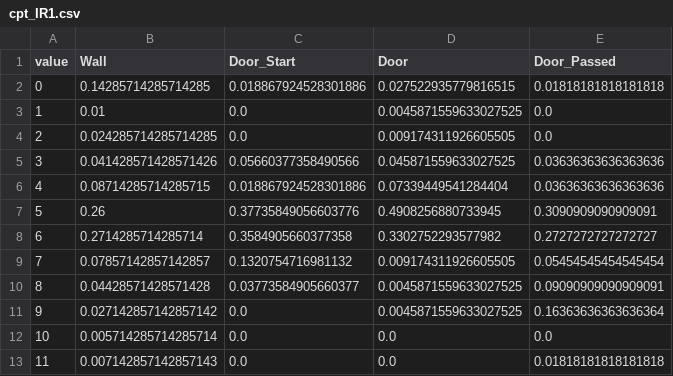
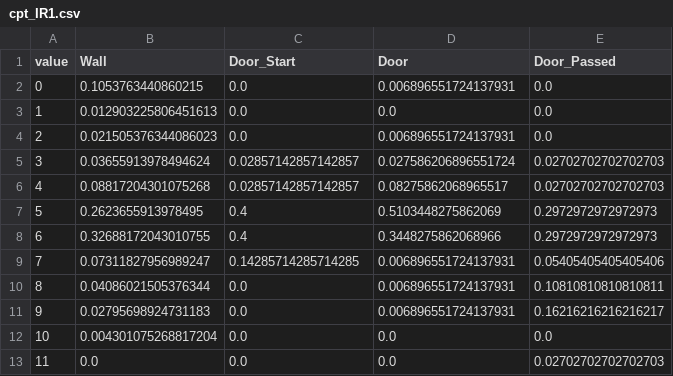
Before and after one commit to ggmeiner22/Doorway-Detection-Robot, a CSV file: cpts/cpt_IR1.csv, drawn as a sheet.

Commit message:
Removed measurements which I stopped due to pid acting up. This should make the remaining data cleaner. We might want to capture more data.

```diff
--- a/cpts/cpt_IR1.csv
+++ b/cpts/cpt_IR1.csv
@@ -1,13 +1,13 @@
 value,Wall,Door_Start,Door,Door_Passed
-0,0.14285714285714285,0.018867924528301886,0.027522935779816515,0.01818181818181818
-1,0.01,0.0,0.0045871559633027525,0.0
-2,0.024285714285714285,0.0,0.009174311926605505,0.0
-3,0.041428571428571426,0.05660377358490566,0.045871559633027525,0.03636363636363636
-4,0.08714285714285715,0.018867924528301886,0.07339449541284404,0.03636363636363636
-5,0.26,0.37735849056603776,0.4908256880733945,0.3090909090909091
-6,0.2714285714285714,0.3584905660377358,0.3302752293577982,0.2727272727272727
-7,0.07857142857142857,0.1320754716981132,0.009174311926605505,0.05454545454545454
-8,0.04428571428571428,0.03773584905660377,0.0045871559633027525,0.09090909090909091
-9,0.027142857142857142,0.0,0.0045871559633027525,0.16363636363636364
-10,0.005714285714285714,0.0,0.0,0.0
-11,0.007142857142857143,0.0,0.0,0.01818181818181818
+0,0.1053763440860215,0.0,0.006896551724137931,0.0
+1,0.012903225806451613,0.0,0.0,0.0
+2,0.021505376344086023,0.0,0.006896551724137931,0.0
+3,0.03655913978494624,0.02857142857142857,0.027586206896551724,0.02702702702702703
+4,0.08817204301075268,0.02857142857142857,0.08275862068965517,0.02702702702702703
+5,0.2623655913978495,0.4,0.5103448275862069,0.2972972972972973
+6,0.32688172043010755,0.4,0.3448275862068966,0.2972972972972973
+7,0.07311827956989247,0.14285714285714285,0.006896551724137931,0.05405405405405406
+8,0.04086021505376344,0.0,0.006896551724137931,0.10810810810810811
+9,0.02795698924731183,0.0,0.006896551724137931,0.16216216216216217
+10,0.004301075268817204,0.0,0.0,0.0
+11,0.0,0.0,0.0,0.02702702702702703
```
Also changed, not shown: cpts/cpt_IR4.csv, cpts/cpt_IR5.csv, 52 other files.
